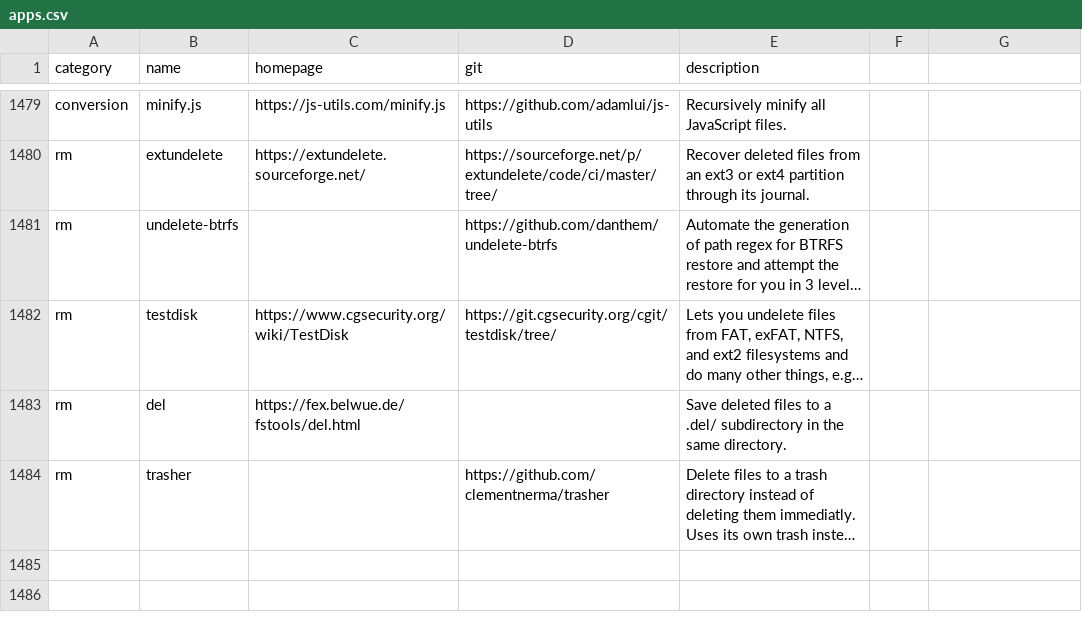
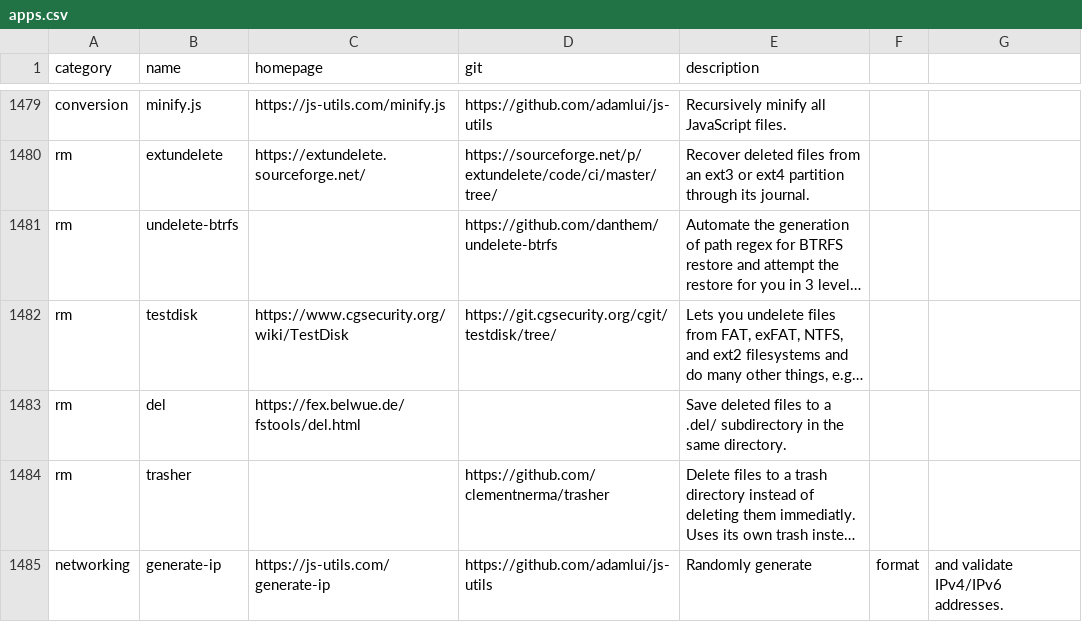
Before and after one commit to toolleeo/cli-apps, a CSV file: data/apps.csv, drawn as a sheet; only a part is shown, gaps mark what is left out; long unchanged cells end in …; the diff names each change by its address in the sheet, - before the commit and + after, or states it on an @@ line.

Commit message:
Added networking tool generate-ip

```diff
--- a/data/apps.csv
+++ b/data/apps.csv
+row 1485: networking | generate-ip | https://js-utils.com/generate-ip | https://github.com/adamlui/js-utils | Randomly generate | format | and validate IPv4/IPv6 addresses.
```
